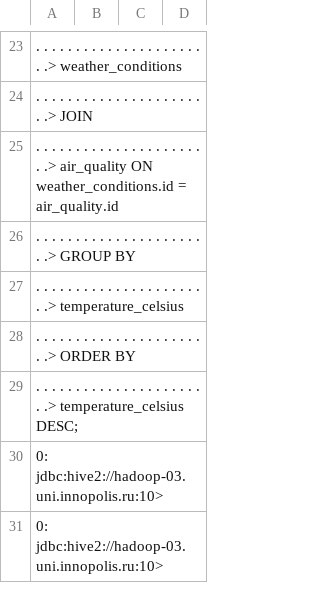
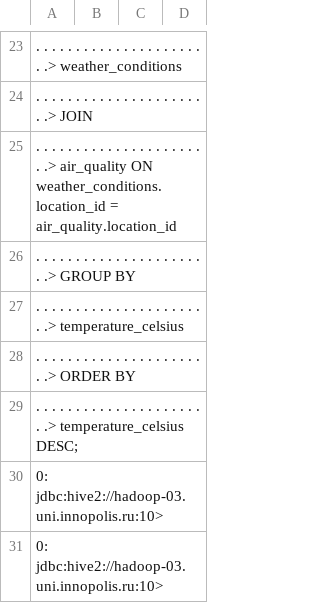
Before and after one commit to porludom/big-data-pipeline-project, a CSV file: output/q5.csv, drawn as a sheet; only a part is shown, gaps mark what is left out.

```diff
--- a/output/q5.csv
+++ b/output/q5.csv
@@ -24,3 +24,3 @@
 . . . . . . . . . . . . . . . . . . . . . . .> JOIN
-. . . . . . . . . . . . . . . . . . . . . . .>     air_quality ON weather_conditions.id = air_quality.id
+. . . . . . . . . . . . . . . . . . . . . . .>     air_quality ON weather_conditions.location_id = air_quality.location_id
 . . . . . . . . . . . . . . . . . . . . . . .> GROUP BY
```
Also changed, not shown: output/evaluation.csv, output/model1_predictions.csv, 40 other files.
